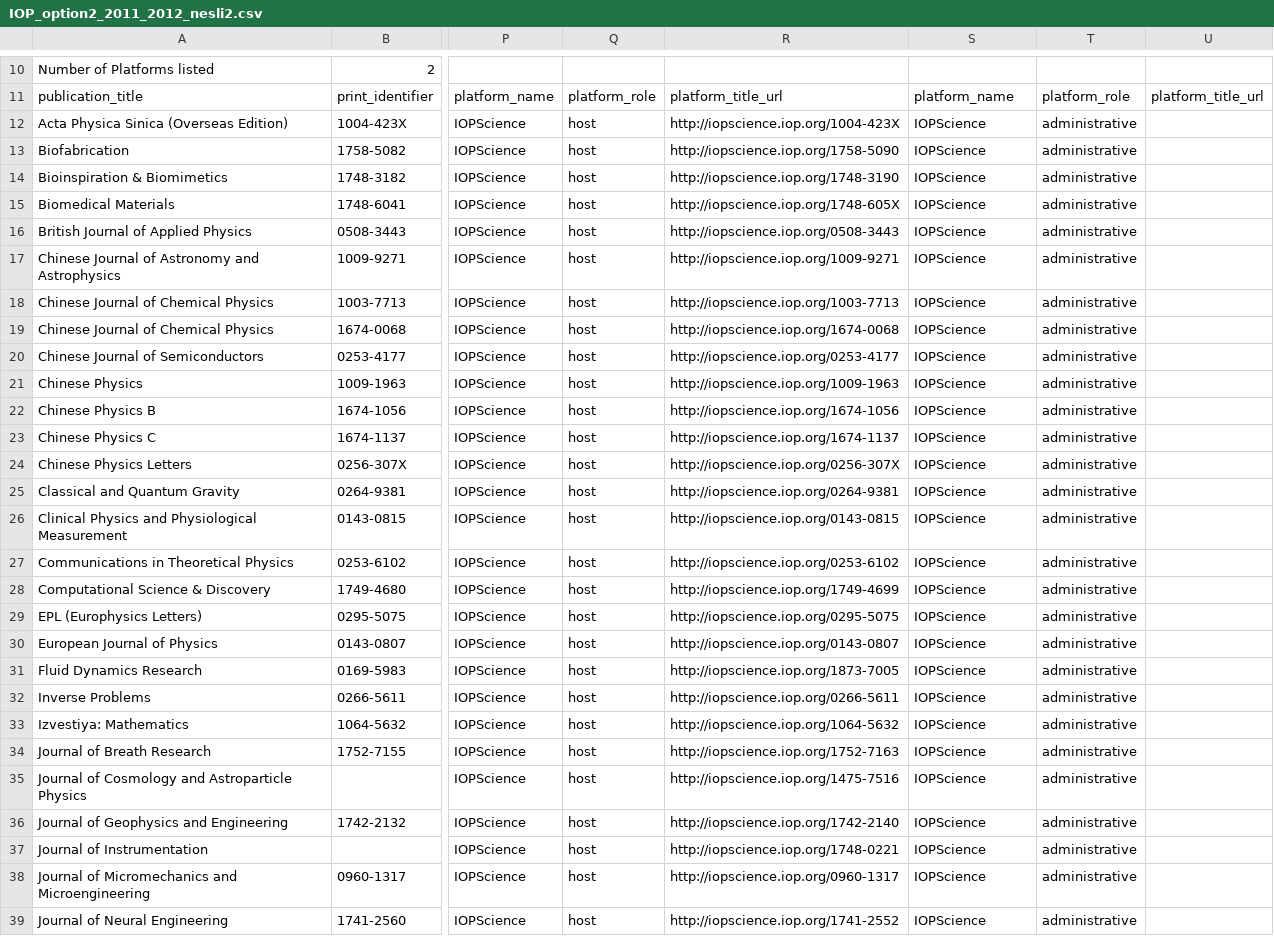
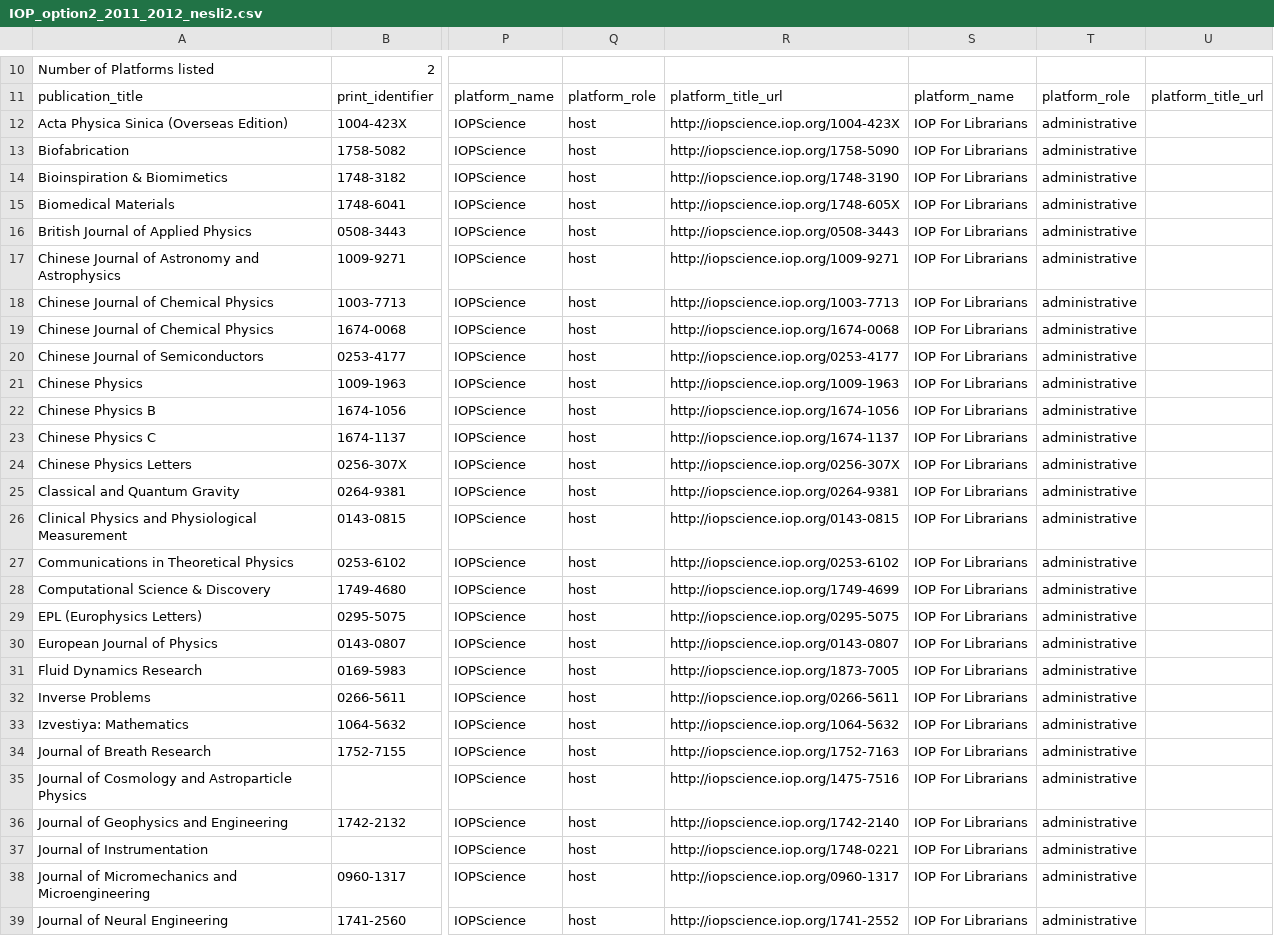
Before and after one commit to k-int/KBPlus, a CSV file: import/processing/kb_plus_datafiles/IOP_option2_2011_2012_nesli2.csv, drawn as a sheet; only a part is shown, gaps mark what is left out; the diff covers the shown part only; the diff names each change by its address in the sheet, - before the commit and + after, or states it on an @@ line.

```diff
--- a/import/processing/kb_plus_datafiles/IOP_option2_2011_2012_nesli2.csv
+++ b/import/processing/kb_plus_datafiles/IOP_option2_2011_2012_nesli2.csv
-S12:S39: IOPScience
+S12:S39: IOP For Librarians
```
Also changed, not shown: 72 edited cells elsewhere in this file, import/processing/kb_plus_datafiles/Project muse_premium collection_2012_2013_nesli2.csv, import/processing/kb_plus_datafiles/aip_complete collection_2011_2012_Nesli2.csv, 54 other files.
